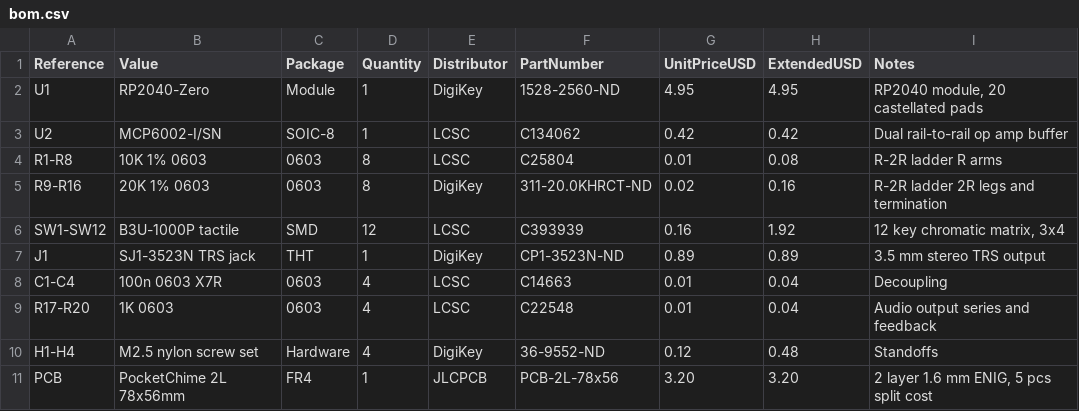
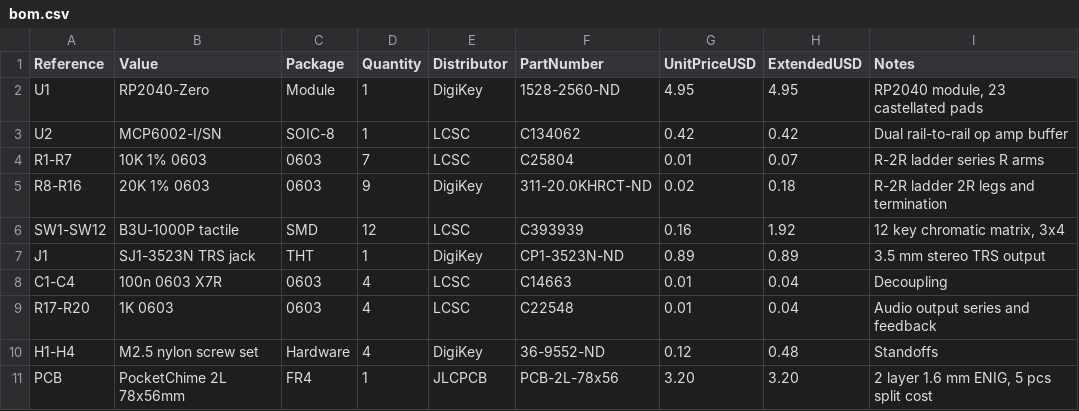
Before and after one commit to draarivpatel-ui/halflife-hardware-suite, a CSV file: week3-music/bom.csv, drawn as a sheet.

Commit message:
Fix five build-blocking hardware defects across weeks 1, 3, 4, 5
- Week 5 ALU netlist: removed output-to-output shorts on U5 mux inputs,
  added U9 (second 74HC153) so Y[3:0] result bus exists, SUB decode now
  asserts only for opcode 01 via U8 NOR, ZERO flag fully wired, OVERFLOW
  honestly moved to expansion pin, all CMOS inputs tied
- Week 3: real R-2R ladder topology (8x 20K legs, 7x 10K arms, 20K
  termination into LAD0, LAD7 output to buffer), real RP2040-Zero
  castellated pad pattern, dead SPI/I2C nets removed, COL3 moved off
  GP16 (onboard WS2812) to GP26 in firmware and board
- Week 4: two cascaded 74HC595 (matches 16-bit firmware shift), correct
  pinout: VCC/+3V3, /SRCLR high, /OE on GPIO blanking pin, SER on MOSI,
  real RP2040-Zero pads matching firmware pin list
- Week 1: VBUS track rerouted to VIN pad, +3V3 track rerouted off VIN,
  no more 5V onto 3.3V rail; schematic gains real pin names, full pin
  UUIDs and labeled connectivity stubs
- Software: hc283 carryIntoMSB off-by-one fixed in both evaluators,
  ADSR release trace uses time-since-release, ledFrameFromGlyph row 7
  no longer mirrors font bit 0, Gerber metadata honest per board,
  snap receiver x positions match the OpenSCAD source
- Hygiene: em-dash entities and eyebrow/tagline elements removed,
  scroll-behavior smooth removed, INA219 calibration word corrected
  to 0x2800, BOM totals resynced (12.19/18.56/12.60)
- Tests 48 to 56: netlist pin uniqueness, no output shorts, floating
  input detection, ladder topology, 595 pinout, firmware GPIO to pad
  sync, rail-short regression

```diff
--- a/week3-music/bom.csv
+++ b/week3-music/bom.csv
@@ -1,6 +1,6 @@
 Reference,Value,Package,Quantity,Distributor,PartNumber,UnitPriceUSD,ExtendedUSD,Notes
-"U1","RP2040-Zero","Module",1,DigiKey,1528-2560-ND,4.95,4.95,"RP2040 module, 20 castellated pads"
+"U1","RP2040-Zero","Module",1,DigiKey,1528-2560-ND,4.95,4.95,"RP2040 module, 23 castellated pads"
 "U2","MCP6002-I/SN","SOIC-8",1,LCSC,C134062,0.42,0.42,"Dual rail-to-rail op amp buffer"
-"R1-R8","10K 1% 0603","0603",8,LCSC,C25804,0.01,0.08,"R-2R ladder R arms"
-"R9-R16","20K 1% 0603","0603",8,DigiKey,311-20.0KHRCT-ND,0.02,0.16,"R-2R ladder 2R legs and termination"
+"R1-R7","10K 1% 0603","0603",7,LCSC,C25804,0.01,0.07,"R-2R ladder series R arms"
+"R8-R16","20K 1% 0603","0603",9,DigiKey,311-20.0KHRCT-ND,0.02,0.18,"R-2R ladder 2R legs and termination"
 "SW1-SW12","B3U-1000P tactile","SMD",12,LCSC,C393939,0.16,1.92,"12 key chromatic matrix, 3x4"
```
Also changed, not shown: week4-display/bom.csv, week5-logic/bom.csv, 49 other files.
